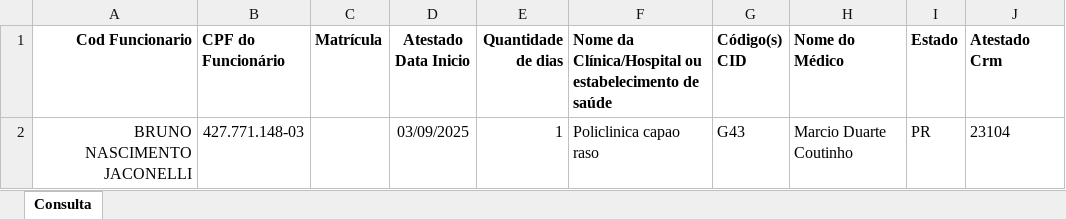
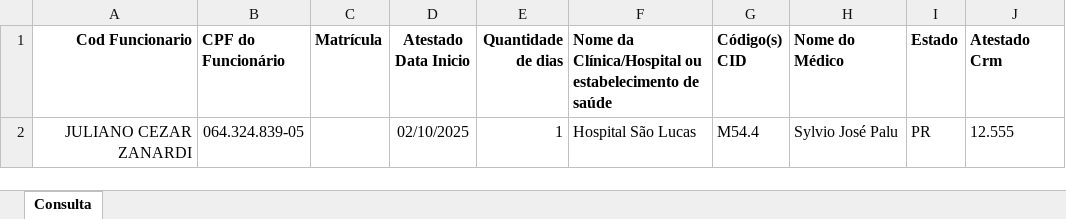
Before and after one commit to VerNancio/extract_excels_automation_expert, an Excel workbook: data/greif/temp/grid_db_suporte (1).xlsx, sheet Consulta, drawn as a sheet; values as stored, in another font and other column widths than the file's, no borders; removed rows and columns are numbered as before the commit, all else as after; the diff names each change by its address in the sheet, - before the commit and + after, or states it on an @@ line.

```diff
--- a/data/greif/temp/grid_db_suporte (1).xlsx (sheet Consulta)
+++ b/data/greif/temp/grid_db_suporte (1).xlsx (sheet Consulta)
-row 2: BRUNO NASCIMENTO JACONELLI | 427.771.148-03 |  | 03/09/2025 | 1 | Policlinica capao raso | G43 | Marcio Duarte Coutinho | PR | 23104
+row 2: JULIANO CEZAR ZANARDI | 064.324.839-05 |  | 02/10/2025 | 1 | Hospital São Lucas | M54.4 | Sylvio José Palu | PR | 12.555
```
Also changed, not shown: data/default/ATESTADOS_LEROY_08_09_2025.xlsx, data/greif/temp/grid_db_suporte.xlsx, 27 other files.
